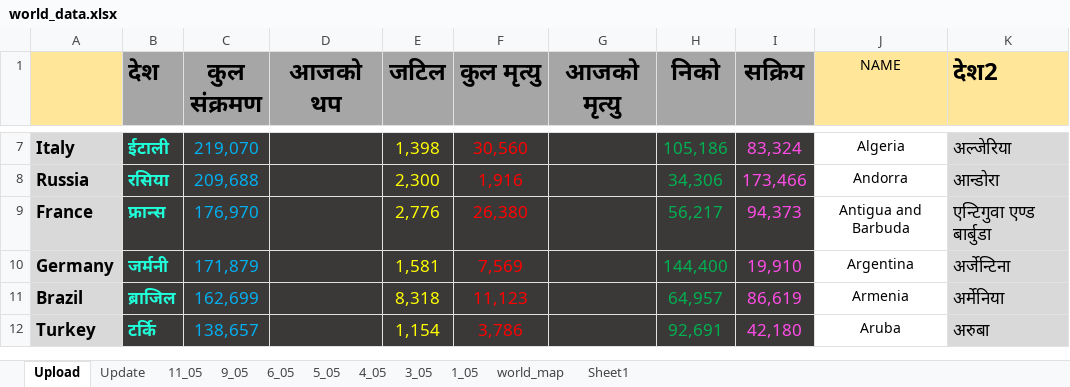
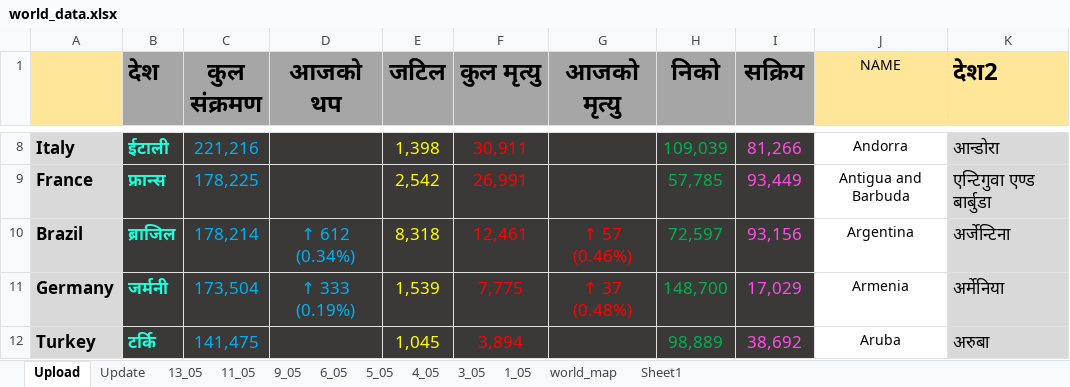
Before and after one commit to bibhadhungel/covidnepal.github.io, an Excel workbook: world_data.xlsx, sheet Upload, drawn as a sheet; only a part is shown, gaps mark what is left out; values as stored, in another font and other column widths than the file's, no borders; removed rows and columns are numbered as before the commit, all else as after; the diff covers the shown part only; the diff names each change by its address in the sheet, - before the commit and + after, or states it on an @@ line.

```diff
--- a/world_data.xlsx (sheet Upload)
+++ b/world_data.xlsx (sheet Upload)
+sheet tab: 13_05
-C8 (कुल संक्रमण): 219,070
+C8 (कुल संक्रमण): 221,216
-F8 (कुल मृत्यु): 30,560
+F8 (कुल मृत्यु): 30,911
-H8 (निको): 105,186
+H8 (निको): 109,039
-I8 (सक्रिय): 83,324
+I8 (सक्रिय): 81,266
-J8 (NAME): Algeria
+J8 (NAME): Andorra
-K8 (देश2): अल्जेरिया
+K8 (देश2): आन्डोरा
-row 8: Russia | रसिया | 209,688 |  | 2,300 | 1,916 |  | 34,306 | 173,466 | Andorra | आन्डोरा
-C9 (कुल संक्रमण): 176,970
+C9 (कुल संक्रमण): 178,225
-E9 (जटिल): 2,776
+E9 (जटिल): 2,542
-F9 (कुल मृत्यु): 26,380
+F9 (कुल मृत्यु): 26,991
-H9 (निको): 56,217
+H9 (निको): 57,785
-I9 (सक्रिय): 94,373
+I9 (सक्रिय): 93,449
-row 10: Germany | जर्मनी | 171,879 |  | 1,581 | 7,569 |  | 144,400 | 19,910 | Argentina | अर्जेन्टिना
-C10 (कुल संक्रमण): 162,699
+C10 (कुल संक्रमण): 178,214
-D10 (आजको थप): (empty)
+D10 (आजको थप): ↑ 612 (0.34%)
-F10 (कुल मृत्यु): 11,123
+F10 (कुल मृत्यु): 12,461
-G10 (आजको मृत्यु): (empty)
+G10 (आजको मृत्यु): ↑ 57 (0.46%)
-H10 (निको): 64,957
+H10 (निको): 72,597
-I10 (सक्रिय): 86,619
+I10 (सक्रिय): 93,156
-J10 (NAME): Armenia
+J10 (NAME): Argentina
-K10 (देश2): अर्मेनिया
+K10 (देश2): अर्जेन्टिना
+row 11: Germany | जर्मनी | 173,504 | ↑ 333 (0.19%) | 1,539 | 7,775 | ↑ 37 (0.48%) | 148,700 | 17,029 | Armenia | अर्मेनिया
-C12 (कुल संक्रमण): 138,657
+C12 (कुल संक्रमण): 141,475
-E12 (जटिल): 1,154
+E12 (जटिल): 1,045
-F12 (कुल मृत्यु): 3,786
+F12 (कुल मृत्यु): 3,894
-H12 (निको): 92,691
+H12 (निको): 98,889
-I12 (सक्रिय): 42,180
+I12 (सक्रिय): 38,692
```
Also changed, not shown: 66 added rows, 65 removed rows and 618 edited cells elsewhere in this sheet, sheet Update, sheet world_map, formulas that keep their value, nepal_data.xlsx, 7 other files.
